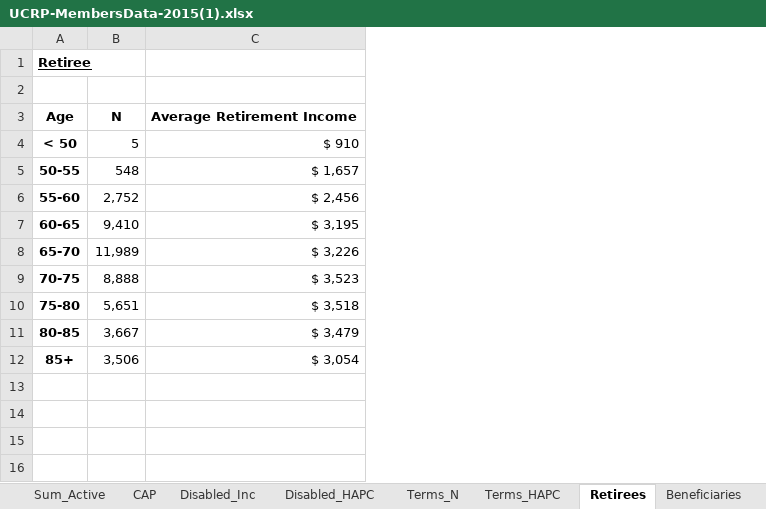
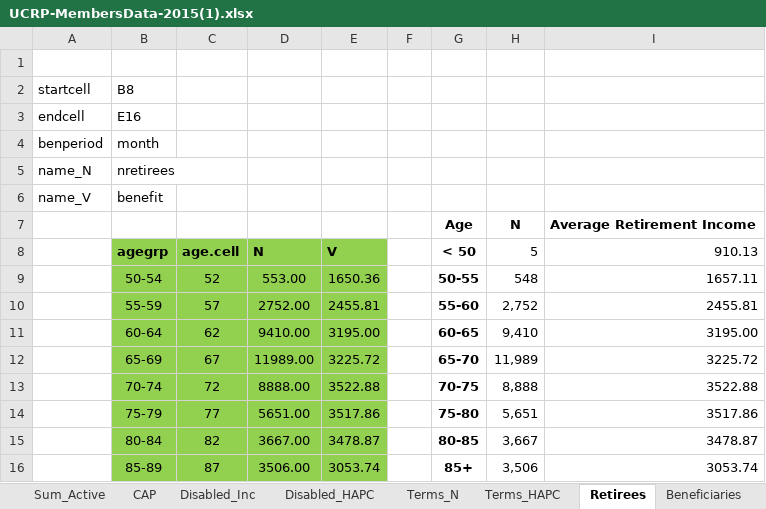
Before and after one commit to marshallpku/Model_UCRP, an Excel workbook: Data/UCRP-MembersData-2015(1).xlsx, sheet Retirees, drawn as a sheet; values as stored, in another font and other column widths than the file's, no borders; removed rows and columns are numbered as before the commit, all else as after; the diff names each change by its address in the sheet, - before the commit and + after, or states it on an @@ line.

Commit message:
add imputation of retirees and beneficiaries data

```diff
--- a/Data/UCRP-MembersData-2015(1).xlsx (sheet Retirees)
+++ b/Data/UCRP-MembersData-2015(1).xlsx (sheet Retirees)
+column A, row 6: name_V
+column B (agegrp), row 6: benefit; rows 9-16: 50-54 | 55-59 | 60-64 | 65-69 | 70-74 | 75-79 | 80-84 | 85-89
+column C (age.cell), rows 9-16: 52 | 57 | 62 | 67 | 72 | 77 | 82 | 87
+column D (N), rows 9-16: 553.00 | 2752.00 | 9410.00 | 11989.00 | 8888.00 | 5651.00 | 3667.00 | 3506.00
+column E (V), rows 9-16: 1650.36 | 2455.81 | 3195.00 | 3225.72 | 3522.88 | 3517.86 | 3478.87 | 3053.74
+column F, empty
-column C ($ 910), row 3: Average Retirement Income; rows 5-12: $ 1,657 | $ 2,456 | $ 3,195 | $ 3,226 | $ 3,523 | $ 3,518 | $ 3,479 | $ 3,054
+column I (910.13), row 7: Average Retirement Income; rows 9-16: 1657.11 | 2455.81 | 3195.00 | 3225.72 | 3522.88 | 3517.86 | 3478.87 | 3053.74
-G1 (< 50): Retiree
+G1 (< 50): (empty)
+row 2: startcell | B8
+row 3: endcell | E16
+row 4: benperiod | month
+row 5: name_N | nretirees
-row 6: (empty)
+row 6: name_V | benefit
```
Also changed, not shown: sheet Beneficiaries, 3 other files.
